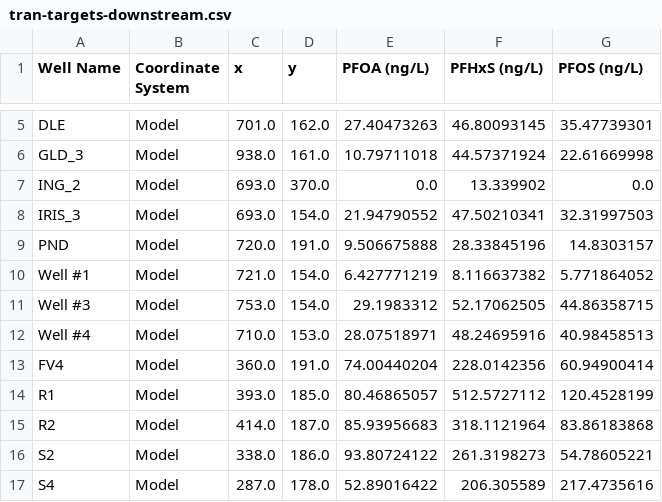
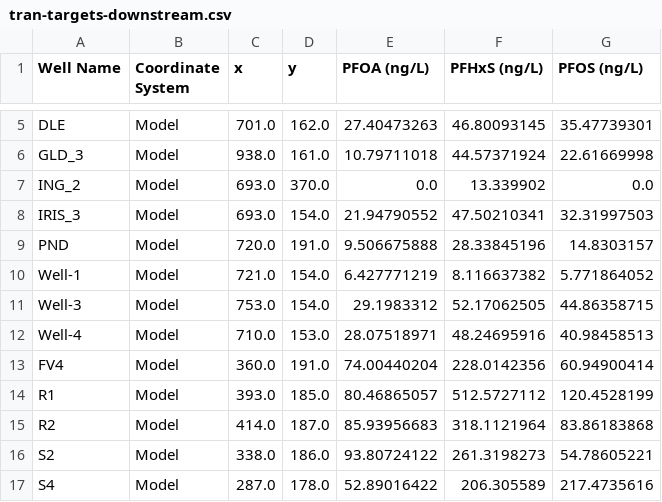
Before and after one commit to jackplogan33/peterson-modflow, a CSV file: input-files/data-files/tran-targets-downstream.csv, drawn as a sheet; only a part is shown, gaps mark what is left out.

Commit message:
input files and .exe update

```diff
--- a/input-files/data-files/tran-targets-downstream.csv
+++ b/input-files/data-files/tran-targets-downstream.csv
@@ -9,5 +9,5 @@ IRIS_3,Model,693.0,154.0,21.94790552,47.50210341,32.31997503
 PND,Model,720.0,191.0,9.506675888,28.33845196,14.8303157
-Well #1,Model,721.0,154.0,6.427771219,8.116637382,5.771864052
-Well #3,Model,753.0,154.0,29.1983312,52.17062505,44.86358715
-Well #4,Model,710.0,153.0,28.07518971,48.24695916,40.98458513
+Well-1,Model,721.0,154.0,6.427771219,8.116637382,5.771864052
+Well-3,Model,753.0,154.0,29.1983312,52.17062505,44.86358715
+Well-4,Model,710.0,153.0,28.07518971,48.24695916,40.98458513
 FV4,Model,360.0,191.0,74.00440204,228.0142356,60.94900414
```
Also changed, not shown: 16 other files.
